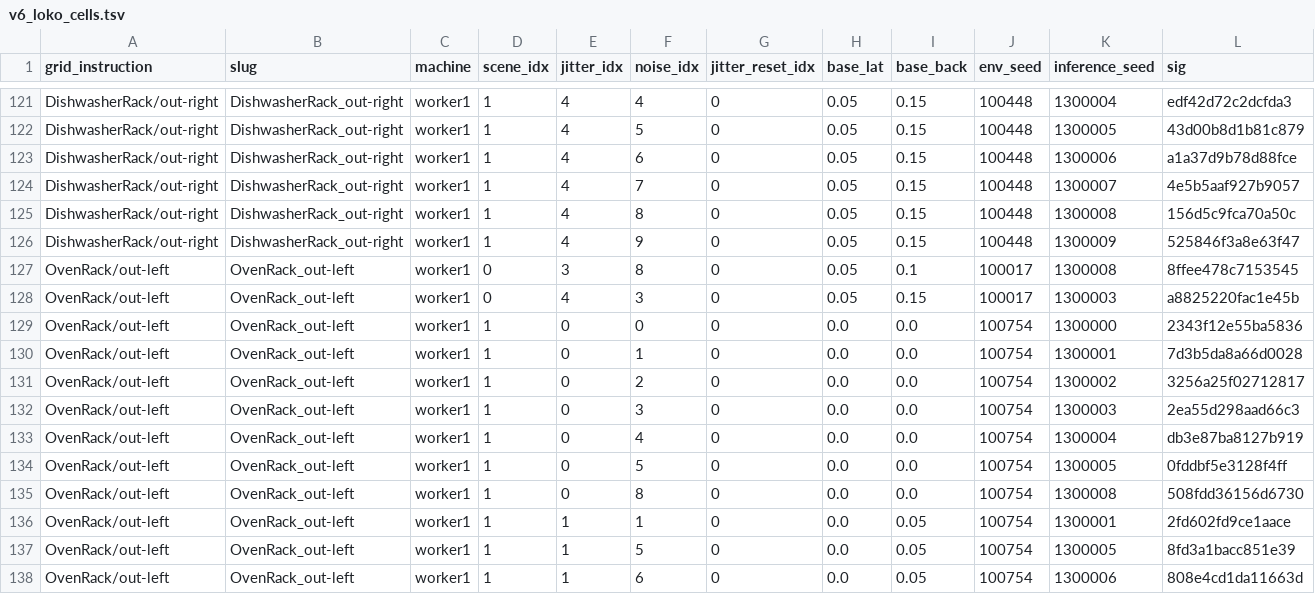
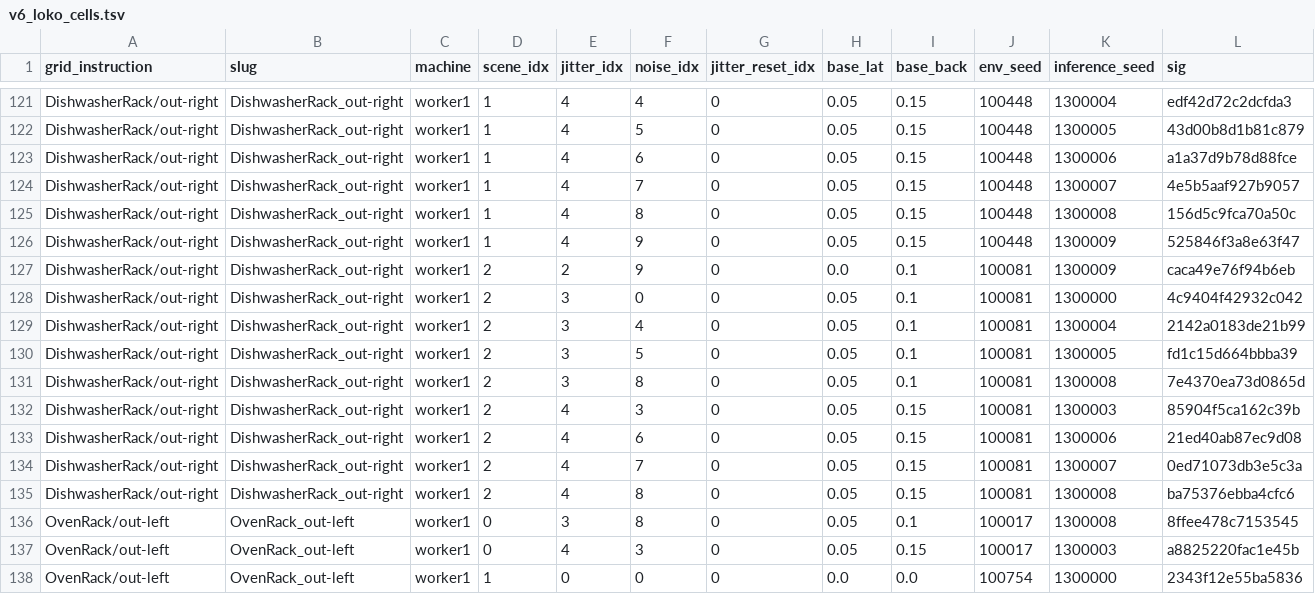
Before and after one commit to hanyangtae/temporal_vla, a TSV file: configs/collect/n15_grid_v6_scene_jitter/v6_loko_cells.tsv, drawn as a sheet; only a part is shown, gaps mark what is left out; the shorter side is filled out with more unchanged rows; rows hold the shown columns only; the diff names each change by its address in the sheet, - before the commit and + after, or states it on an @@ line.

```diff
--- a/configs/collect/n15_grid_v6_scene_jitter/v6_loko_cells.tsv
+++ b/configs/collect/n15_grid_v6_scene_jitter/v6_loko_cells.tsv
+row 127: DishwasherRack/out-right | DishwasherRack_out-right | worker1 | 2 | 2 | 9 | 0 | 0.0 | 0.1 | 100081 | 1300009 | caca49e76f94b6eb
+row 128: DishwasherRack/out-right | DishwasherRack_out-right | worker1 | 2 | 3 | 0 | 0 | 0.05 | 0.1 | 100081 | 1300000 | 4c9404f42932c042
+row 129: DishwasherRack/out-right | DishwasherRack_out-right | worker1 | 2 | 3 | 4 | 0 | 0.05 | 0.1 | 100081 | 1300004 | 2142a0183de21b99
+row 130: DishwasherRack/out-right | DishwasherRack_out-right | worker1 | 2 | 3 | 5 | 0 | 0.05 | 0.1 | 100081 | 1300005 | fd1c15d664bbba39
+row 131: DishwasherRack/out-right | DishwasherRack_out-right | worker1 | 2 | 3 | 8 | 0 | 0.05 | 0.1 | 100081 | 1300008 | 7e4370ea73d0865d
+row 132: DishwasherRack/out-right | DishwasherRack_out-right | worker1 | 2 | 4 | 3 | 0 | 0.05 | 0.15 | 100081 | 1300003 | 85904f5ca162c39b
+row 133: DishwasherRack/out-right | DishwasherRack_out-right | worker1 | 2 | 4 | 6 | 0 | 0.05 | 0.15 | 100081 | 1300006 | 21ed40ab87ec9d08
+row 134: DishwasherRack/out-right | DishwasherRack_out-right | worker1 | 2 | 4 | 7 | 0 | 0.05 | 0.15 | 100081 | 1300007 | 0ed71073db3e5c3a
+row 135: DishwasherRack/out-right | DishwasherRack_out-right | worker1 | 2 | 4 | 8 | 0 | 0.05 | 0.15 | 100081 | 1300008 | ba75376ebba4cfc6
```
Also changed, not shown: configs/collect/n15_grid_v6_scene_jitter/v6_loko_cells_all.tsv, 1 other file.
